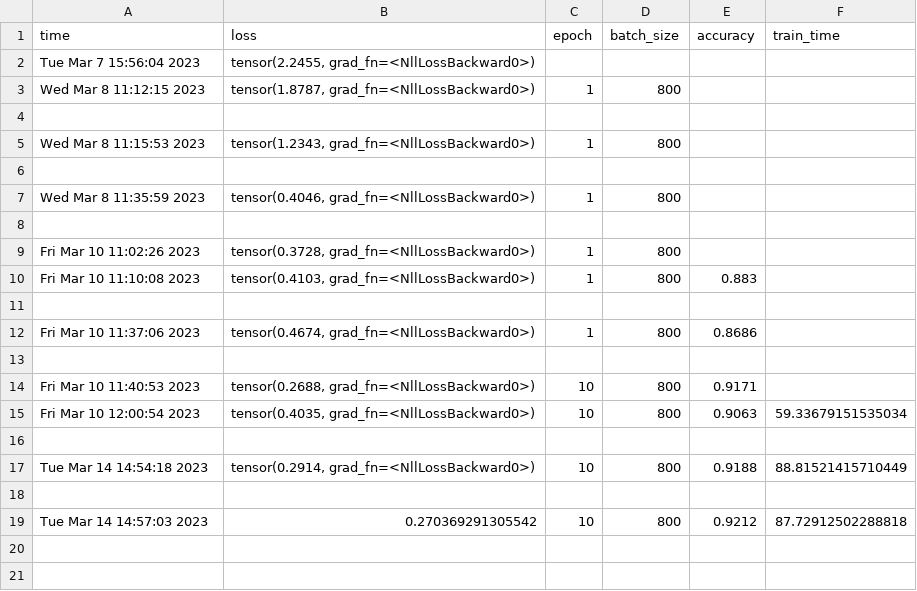
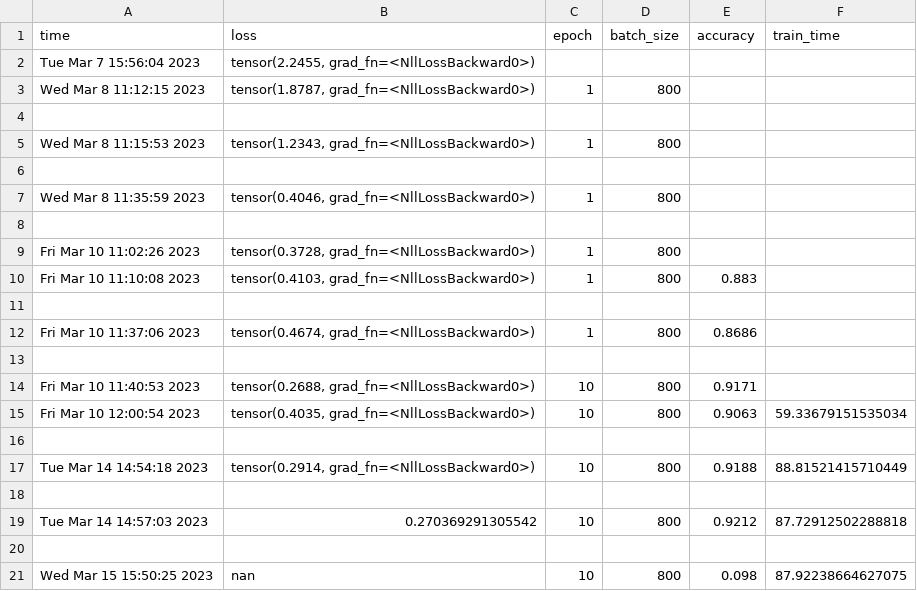
Before and after one commit to lplpl123/AI-projects, a CSV file: recognize handwritings/data/train_params_and_outputs/recordings.csv, drawn as a sheet; the diff names each change by its address in the sheet, - before the commit and + after, or states it on an @@ line.

```diff
--- a/recognize handwritings/data/train_params_and_outputs/recordings.csv
+++ b/recognize handwritings/data/train_params_and_outputs/recordings.csv
+row 20: (empty)
+row 21: Wed Mar 15 15:50:25 2023 | nan | 10 | 800 | 0.098 | 87.92238664627075
```
Also changed, not shown: 9 other files.
